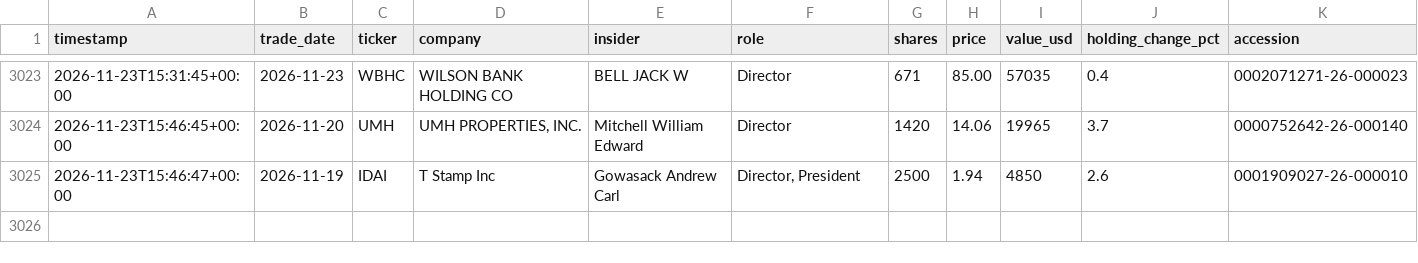
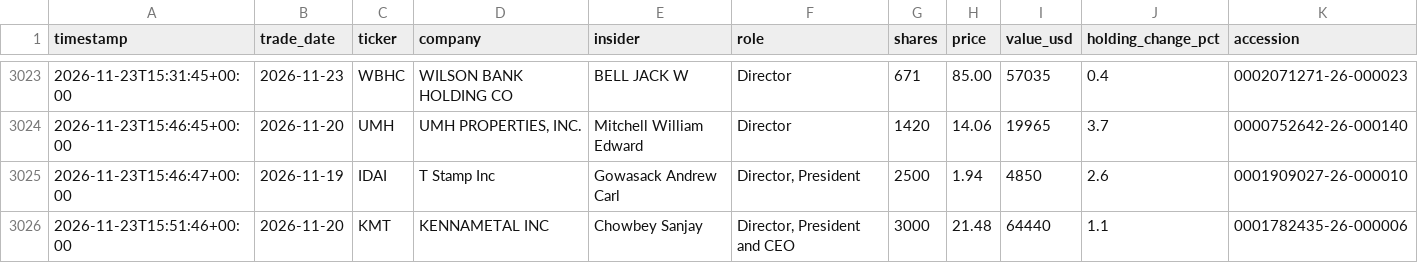
Before and after one commit to kiianlow/filings-monitor, a CSV file: data/buys.csv, drawn as a sheet; only a part is shown, gaps mark what is left out; the diff names each change by its address in the sheet, - before the commit and + after, or states it on an @@ line.

```diff
--- a/data/buys.csv
+++ b/data/buys.csv
+row 3026: 2026-11-23T15:51:46+00:00 | 2026-11-20 | KMT | KENNAMETAL INC | Chowbey Sanjay | Director, President and CEO | 3000 | 21.48 | 64440 | 1.1 | 0001782435-26-000006
```
Also changed, not shown: 2 other files.
